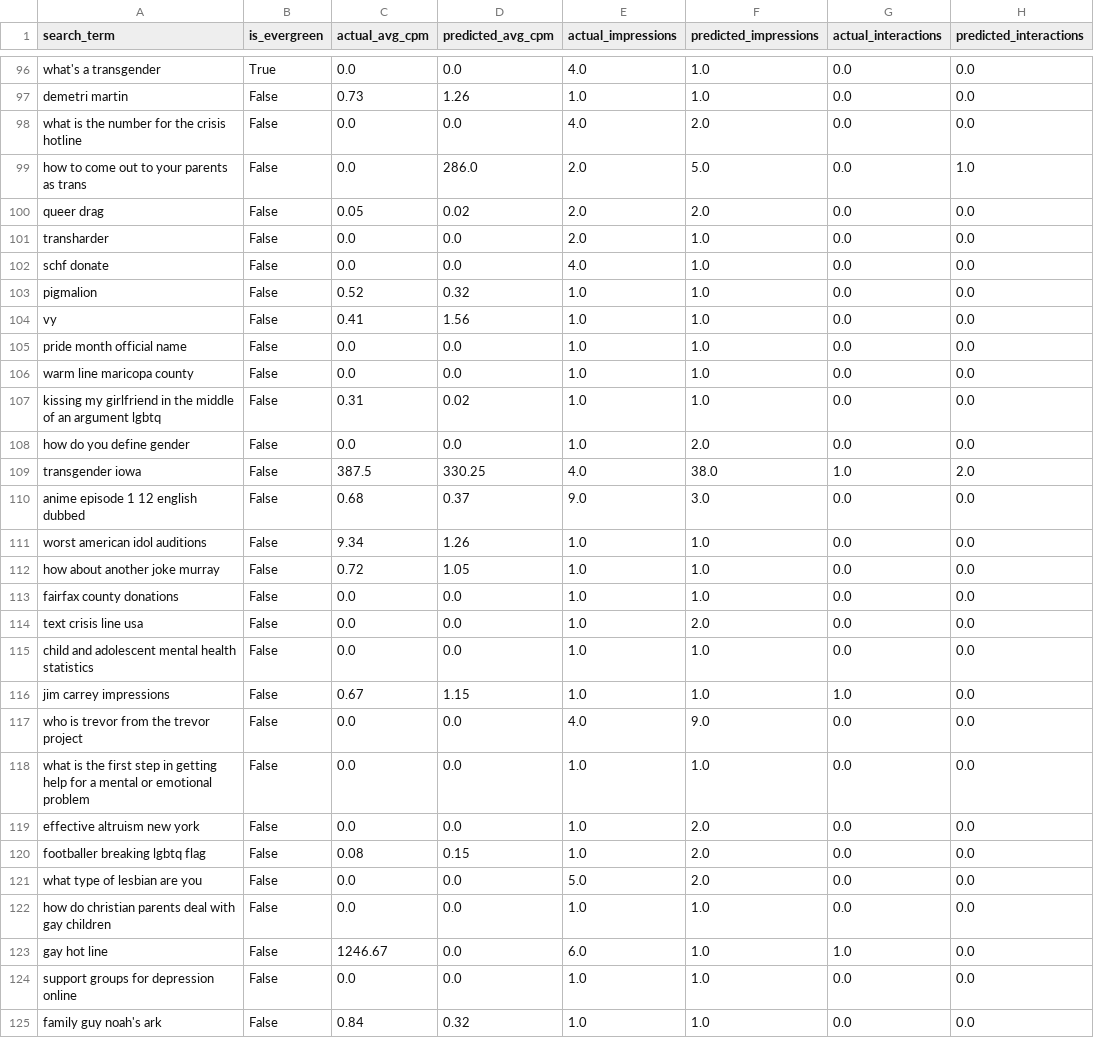
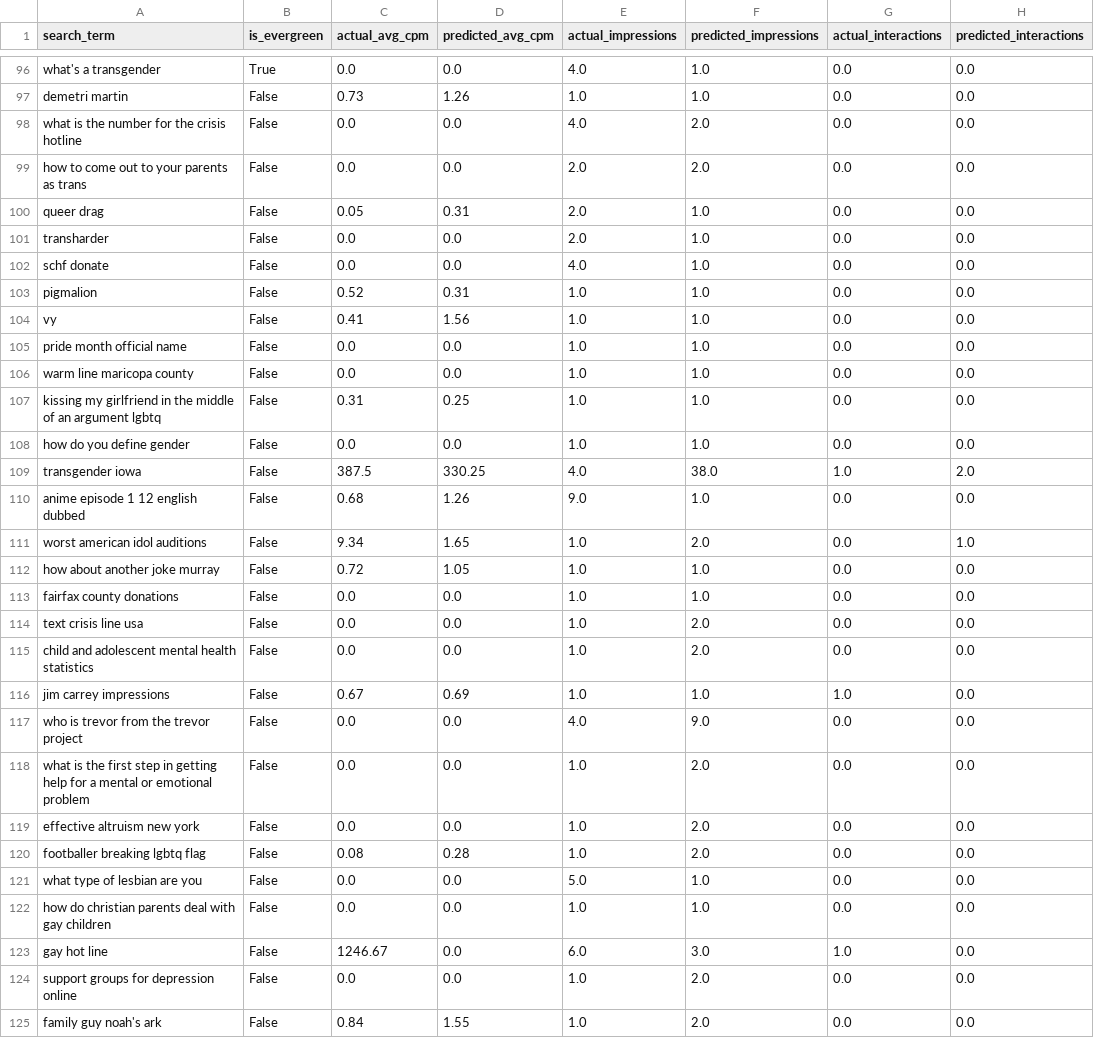
Before and after one commit to rahilisashaik/trevor-project, a CSV file: RAG_p2/rag_test_results.csv, drawn as a sheet; only a part is shown, gaps mark what is left out; the diff covers the shown part only.

```diff
--- a/RAG_p2/rag_test_results.csv
+++ b/RAG_p2/rag_test_results.csv
@@ -98,7 +98,7 @@ demetri martin,False,0.73,1.26,1.0,1.0,0.0,0.0
 what is the number for the crisis hotline,False,0.0,0.0,4.0,2.0,0.0,0.0
-how to come out to your parents as trans,False,0.0,286.0,2.0,5.0,0.0,1.0
-queer drag,False,0.05,0.02,2.0,2.0,0.0,0.0
+how to come out to your parents as trans,False,0.0,0.0,2.0,2.0,0.0,0.0
+queer drag,False,0.05,0.31,2.0,1.0,0.0,0.0
 transharder,False,0.0,0.0,2.0,1.0,0.0,0.0
 schf donate,False,0.0,0.0,4.0,1.0,0.0,0.0
-pigmalion,False,0.52,0.32,1.0,1.0,0.0,0.0
+pigmalion,False,0.52,0.31,1.0,1.0,0.0,0.0
 vy,False,0.41,1.56,1.0,1.0,0.0,0.0
@@ -106,7 +106,7 @@ pride month official name,False,0.0,0.0,1.0,1.0,0.0,0.0
 warm line maricopa county,False,0.0,0.0,1.0,1.0,0.0,0.0
-kissing my girlfriend in the middle of an argument lgbtq,False,0.31,0.02,1.0,1.0,0.0,0.0
-how do you define gender,False,0.0,0.0,1.0,2.0,0.0,0.0
+kissing my girlfriend in the middle of an argument lgbtq,False,0.31,0.25,1.0,1.0,0.0,0.0
+how do you define gender,False,0.0,0.0,1.0,1.0,0.0,0.0
 transgender iowa,False,387.5,330.25,4.0,38.0,1.0,2.0
-anime episode 1 12 english dubbed,False,0.68,0.37,9.0,3.0,0.0,0.0
-worst american idol auditions,False,9.34,1.26,1.0,1.0,0.0,0.0
+anime episode 1 12 english dubbed,False,0.68,1.26,9.0,1.0,0.0,0.0
+worst american idol auditions,False,9.34,1.65,1.0,2.0,0.0,1.0
 how about another joke murray,False,0.72,1.05,1.0,1.0,0.0,0.0
@@ -114,12 +114,12 @@ fairfax county donations,False,0.0,0.0,1.0,1.0,0.0,0.0
 text crisis line usa,False,0.0,0.0,1.0,2.0,0.0,0.0
-child and adolescent mental health statistics,False,0.0,0.0,1.0,1.0,0.0,0.0
-jim carrey impressions,False,0.67,1.15,1.0,1.0,1.0,0.0
+child and adolescent mental health statistics,False,0.0,0.0,1.0,2.0,0.0,0.0
+jim carrey impressions,False,0.67,0.69,1.0,1.0,1.0,0.0
 who is trevor from the trevor project,False,0.0,0.0,4.0,9.0,0.0,0.0
-what is the first step in getting help for a mental or emotional problem,False,0.0,0.0,1.0,1.0,0.0,0.0
+what is the first step in getting help for a mental or emotional problem,False,0.0,0.0,1.0,2.0,0.0,0.0
 effective altruism new york,False,0.0,0.0,1.0,2.0,0.0,0.0
-footballer breaking lgbtq flag,False,0.08,0.15,1.0,2.0,0.0,0.0
-what type of lesbian are you,False,0.0,0.0,5.0,2.0,0.0,0.0
+footballer breaking lgbtq flag,False,0.08,0.28,1.0,2.0,0.0,0.0
+what type of lesbian are you,False,0.0,0.0,5.0,1.0,0.0,0.0
 how do christian parents deal with gay children,False,0.0,0.0,1.0,1.0,0.0,0.0
-gay hot line,False,1246.67,0.0,6.0,1.0,1.0,0.0
-support groups for depression online,False,0.0,0.0,1.0,1.0,0.0,0.0
-family guy noah's ark,False,0.84,0.32,1.0,1.0,0.0,0.0
+gay hot line,False,1246.67,0.0,6.0,3.0,1.0,0.0
+support groups for depression online,False,0.0,0.0,1.0,2.0,0.0,0.0
+family guy noah's ark,False,0.84,1.55,1.0,2.0,0.0,0.0
```
Also changed, not shown: 60 edited cells elsewhere in this file, 1 other file.
